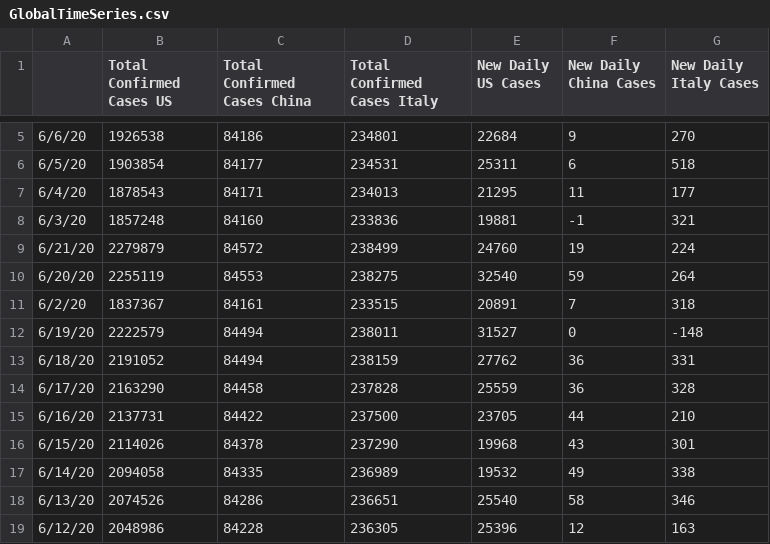
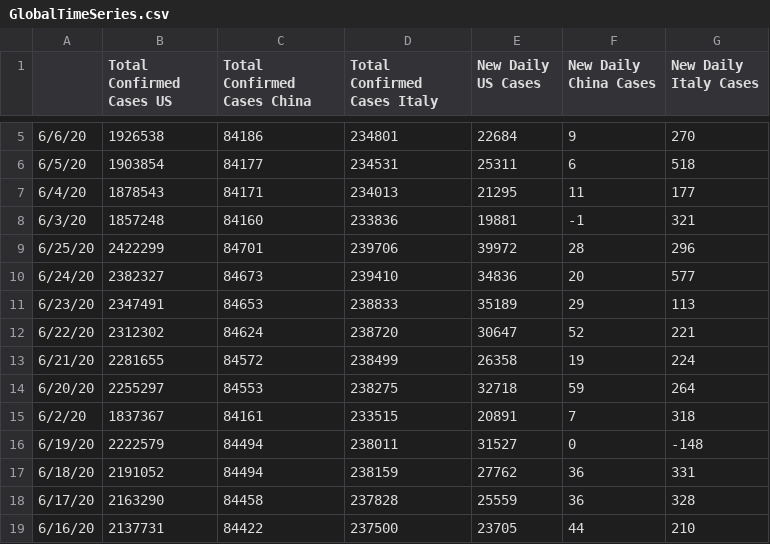
Before and after one commit to accessiblegraphs/accessiblegraphs.github.io, a CSV file: Dataset/GlobalTimeSeries.csv, drawn as a sheet; only a part is shown, gaps mark what is left out; the shorter side is filled out with more unchanged rows.

```diff
--- a/Dataset/GlobalTimeSeries.csv
+++ b/Dataset/GlobalTimeSeries.csv
@@ -8,4 +8,8 @@
 6/3/20,1857248,84160,233836,19881,-1,321
-6/21/20,2279879,84572,238499,24760,19,224
-6/20/20,2255119,84553,238275,32540,59,264
+6/25/20,2422299,84701,239706,39972,28,296
+6/24/20,2382327,84673,239410,34836,20,577
+6/23/20,2347491,84653,238833,35189,29,113
+6/22/20,2312302,84624,238720,30647,52,221
+6/21/20,2281655,84572,238499,26358,19,224
+6/20/20,2255297,84553,238275,32718,59,264
 6/2/20,1837367,84161,233515,20891,7,318
```
Also changed, not shown: Dataset/rt.csv, 13 other files.
